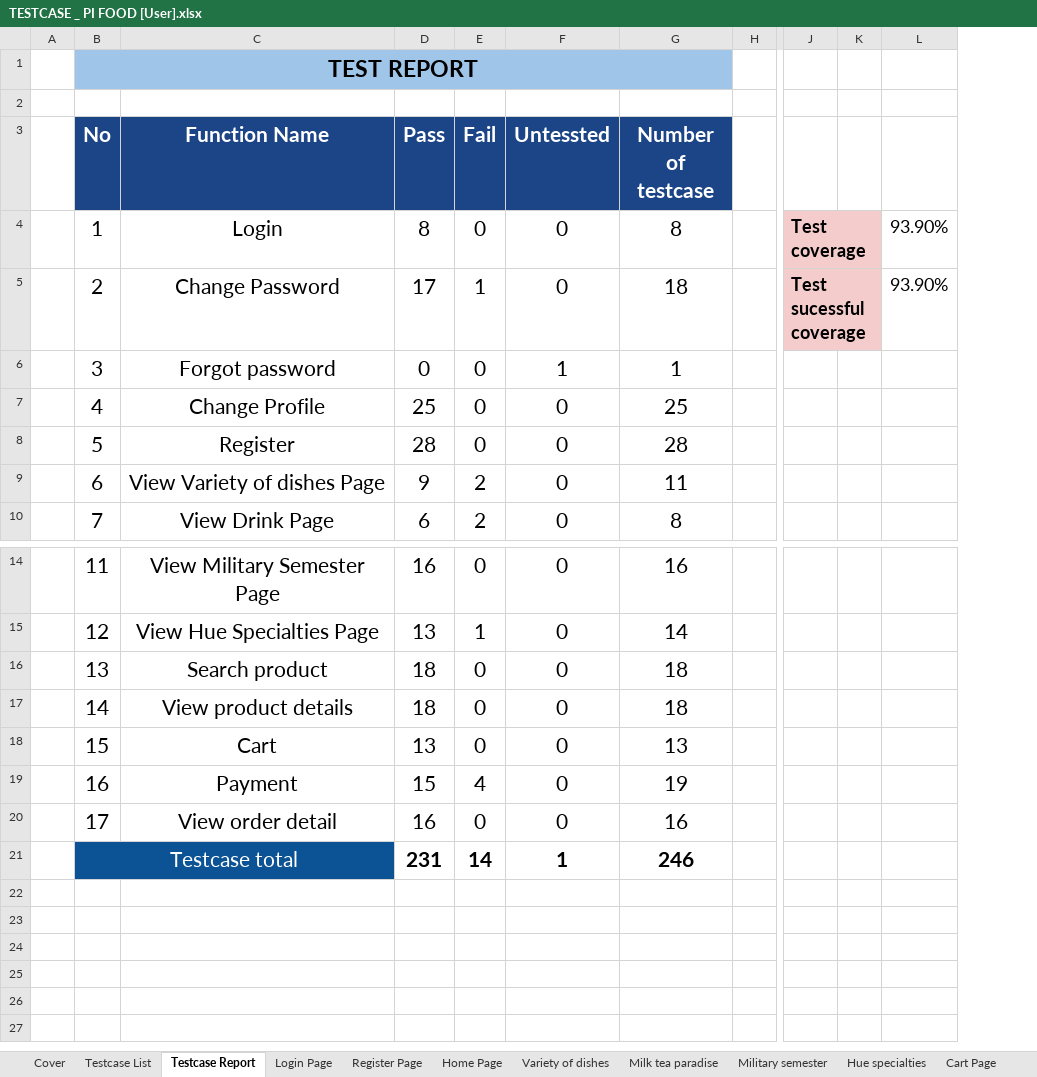
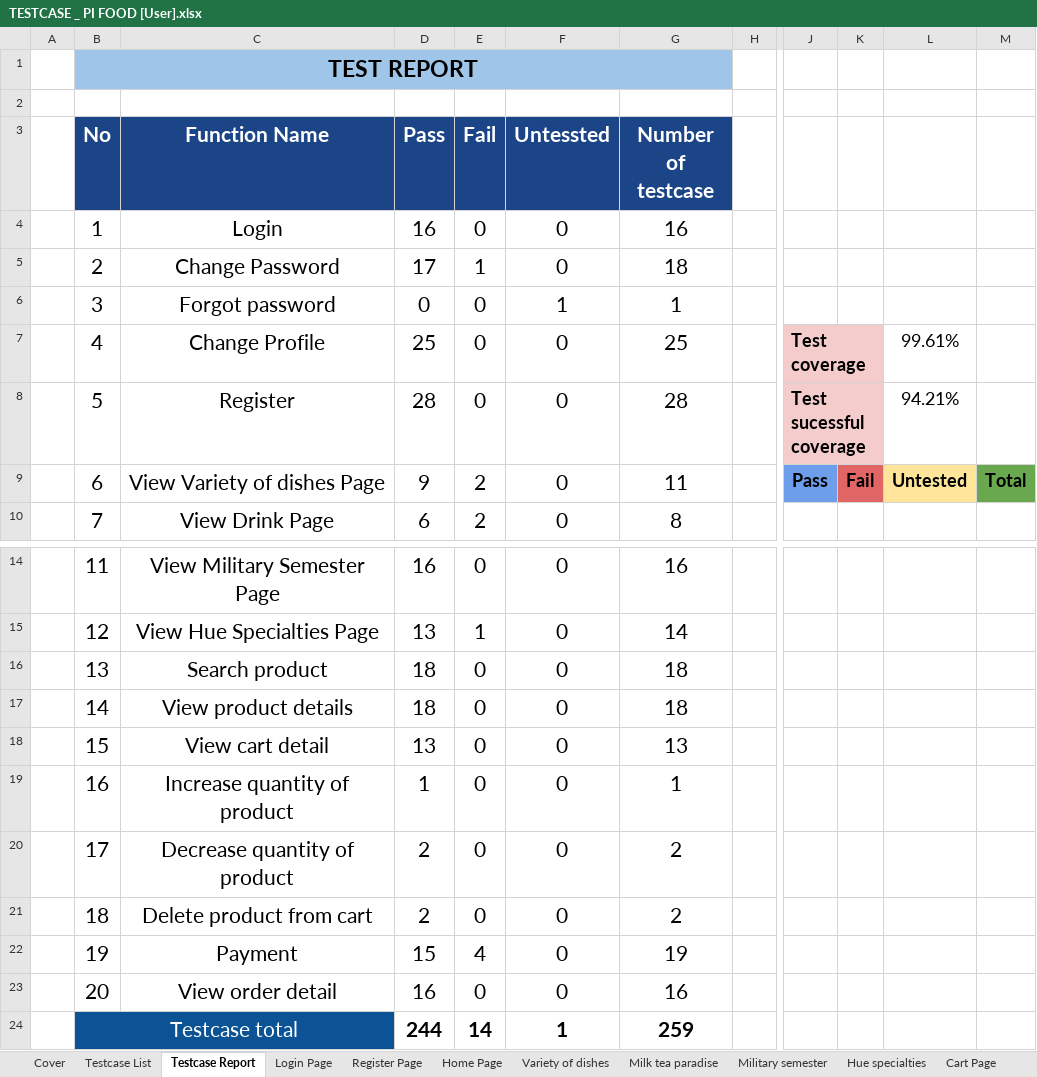
Before and after one commit to huyenle01/TestCaseDoAn, an Excel workbook: TESTCASE _ PI FOOD [User].xlsx, sheet Testcase Report, drawn as a sheet; only a part is shown, gaps mark what is left out; values as stored, in another font and other column widths than the file's, no borders; charts and pictures not drawn; removed rows and columns are numbered as before the commit, all else as after; rows hold the shown columns only; the diff names each change by its address in the sheet, - before the commit and + after, or states it on an @@ line.

Commit message:
update final test case DOAN PiFood User and Admin

```diff
--- a/TESTCASE _ PI FOOD [User].xlsx (sheet Testcase Report)
+++ b/TESTCASE _ PI FOOD [User].xlsx (sheet Testcase Report)
-column K, empty
-column L, rows 4-5: 93.90% | 93.90%
+column K, row 9: Fail
+column L, rows 7-9: 99.61% | 94.21% | Untested
+column M, row 9: Total
-D4 (Pass): 8
+D4 (Pass): 16
-G4 (Number of testcase): 8
+G4 (Number of testcase): 16
-J4: Test coverage
+J4: (empty)
-J4:J5 fill: #F4CCCC
+J4:J5 fill: none
-J4:K4 merged
-J5: Test sucessful coverage
+J5: (empty)
-J5:K5 merged
-J7: (empty)
+J7: Test coverage
-J7:J8 fill: none
+J7:J8 fill: #F4CCCC
+J7:K7 merged
-J8: (empty)
+J8: Test sucessful coverage
+J8:K8 merged
-J9: (empty)
+J9: Pass
-J9 fill: none
+J9 fill: #6D9EEB
-C18 (Function Name): Cart
+C18 (Function Name): View cart detail
-C19 (Function Name): Payment
+C19 (Function Name): Increase quantity of product
-D19 (Pass): 15
+D19 (Pass): 1
-E19 (Fail): 4
+E19 (Fail): 0
-G19 (Number of testcase): 19
+G19 (Number of testcase): 1
-C20 (Function Name): View order detail
+C20 (Function Name): Decrease quantity of product
-D20 (Pass): 16
+D20 (Pass): 2
-G20 (Number of testcase): 16
+G20 (Number of testcase): 2
+row 21:  | 18 | Delete product from cart | 2 | 0 | 0 | 2
+row 22:  | 19 | Payment | 15 | 4 | 0 | 19
+row 23:  | 20 | View order detail | 16 | 0 | 0 | 16
-D24 (Pass): 231
+D24 (Pass): 244
-G24 (Number of testcase): 246
+G24 (Number of testcase): 259
```
Also changed, not shown: sheet Login Page, sheet Cart Page, sheet Home Page, sheet Hue specialties, sheet Milk tea paradise, sheet Military semester, 5 more sheets, formulas that keep their value, charts or pictures, TESTCASE _ PI FOOD [Amin].xlsx.
